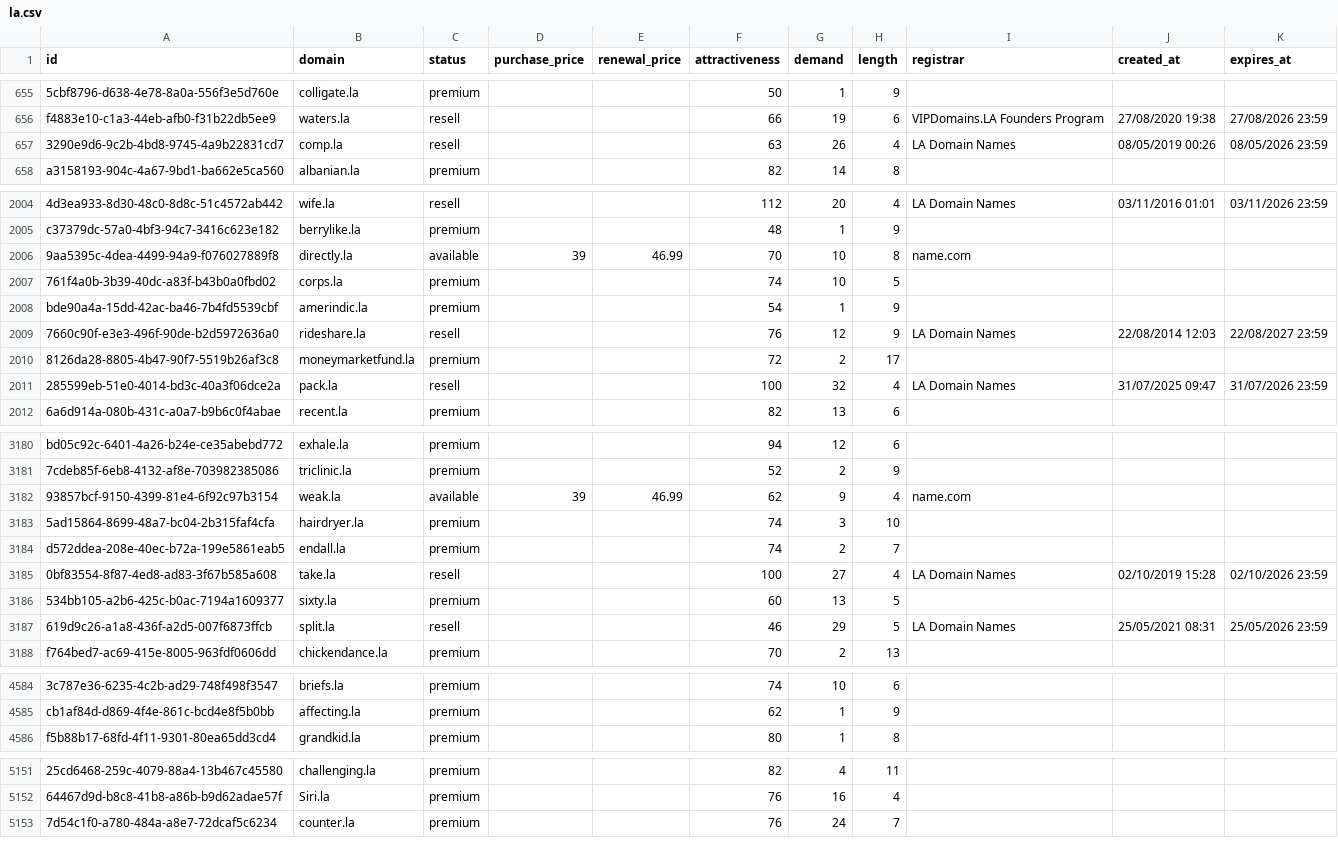
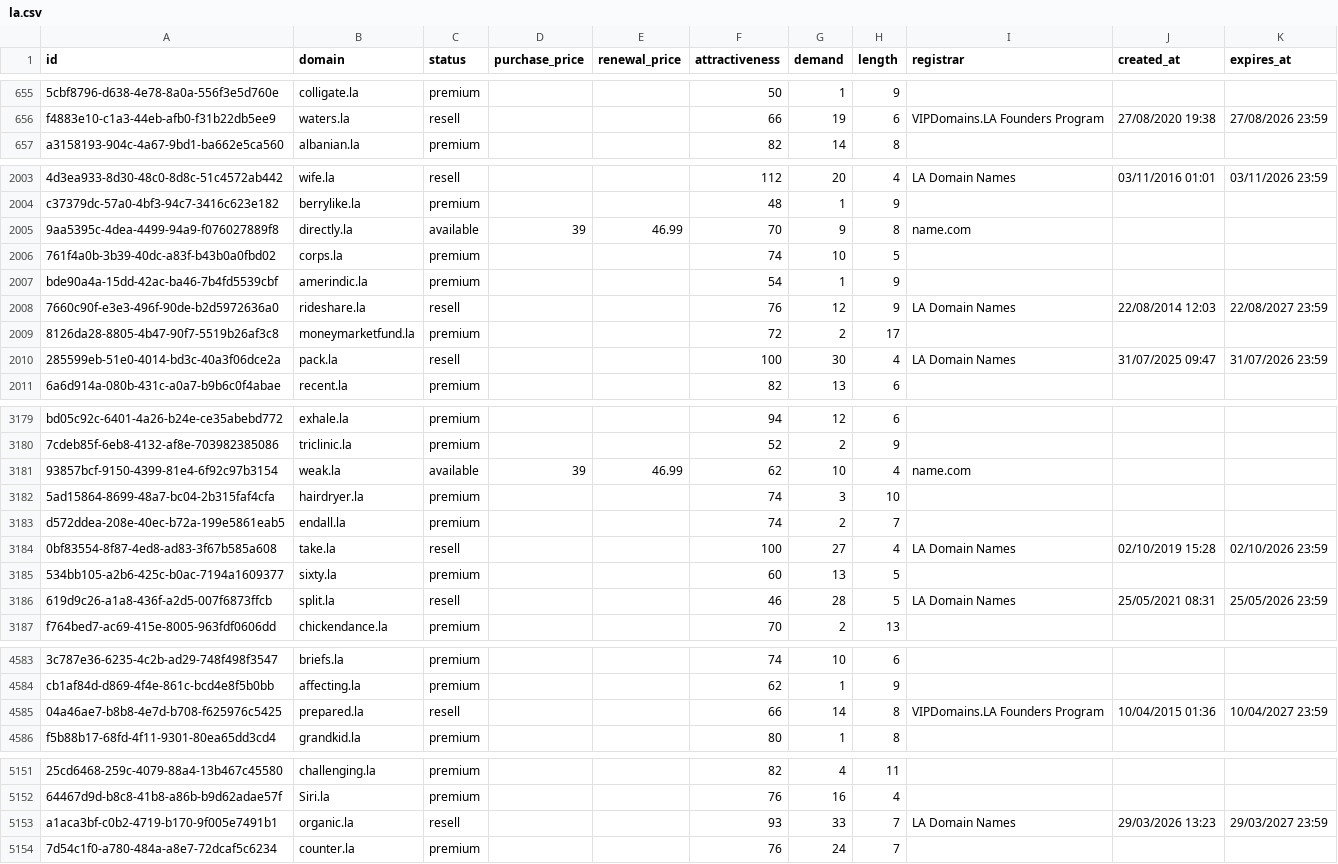
Before and after one commit to UniqueDomains/la-oneword-domains, a CSV file: la.csv, drawn as a sheet; only a part is shown, gaps mark what is left out; removed rows and columns are numbered as before the commit, all else as after; the diff covers the shown part only; the diff names each change by its address in the sheet, - before the commit and + after, or states it on an @@ line.

Commit message:
Domains update

```diff
--- a/la.csv
+++ b/la.csv
-row 657: 3290e9d6-9c2b-4bd8-9745-4a9b22831cd7 | comp.la | resell |  |  | 63 | 26 | 4 | LA Domain Names | 08/05/2019 00:26 | 08/05/2026 23:59
-G2005 (demand): 10
+G2005 (demand): 9
-G2010 (demand): 32
+G2010 (demand): 30
-G3181 (demand): 9
+G3181 (demand): 10
-G3186 (demand): 29
+G3186 (demand): 28
+row 4585: 04a46ae7-b8b8-4e7d-b708-f625976c5425 | prepared.la | resell |  |  | 66 | 14 | 8 | VIPDomains.LA Founders Program | 10/04/2015 01:36 | 10/04/2027 23:59
+row 5153: a1aca3bf-c0b2-4719-b170-9f005e7491b1 | organic.la | resell |  |  | 93 | 33 | 7 | LA Domain Names | 29/03/2026 13:23 | 29/03/2027 23:59
```
Also changed, not shown: 68 edited cells elsewhere in this file, 3 other files.
